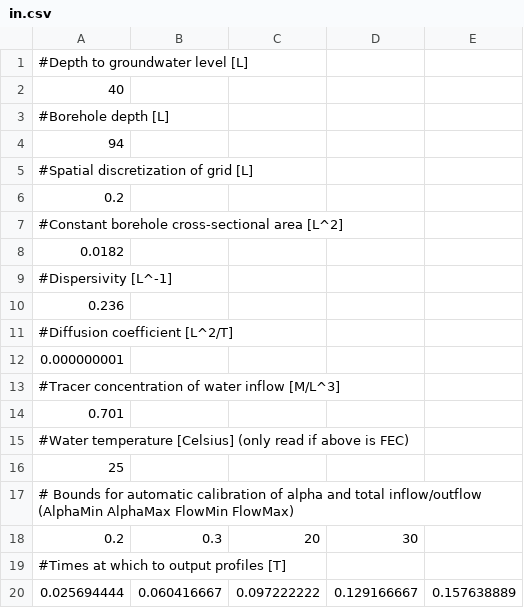
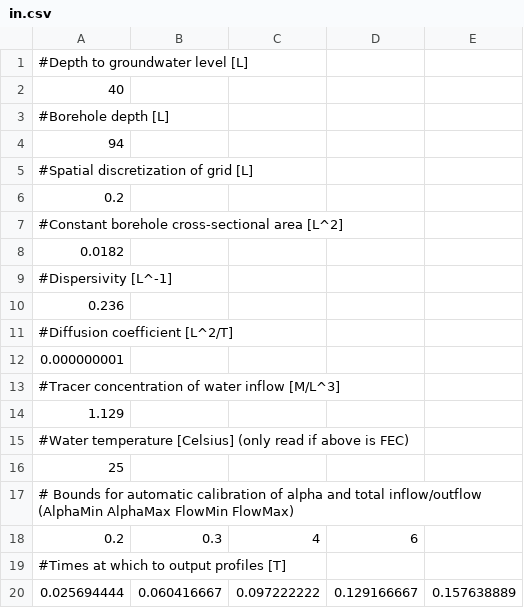
Before and after one commit to BritishGeologicalSurvey/disolv, a CSV file: Input/in.csv, drawn as a sheet.

```diff
--- a/Input/in.csv
+++ b/Input/in.csv
@@ -13,3 +13,3 @@
 #Tracer concentration of water inflow [M/L^3],,,,
-0.701,,,,
+1.129,,,,
 #Water temperature [Celsius] (only read if above is FEC),,,,
@@ -17,3 +17,3 @@
 # Bounds for automatic calibration of alpha and total inflow/outflow (AlphaMin AlphaMax FlowMin FlowMax),,,,
-0.2,0.3,20,30,
+0.2,0.3,4,6,
 #Times at which to output profiles [T],,,,
```
Also changed, not shown: Input/initialcondition.csv, Input/measuredprofiles.csv, 12 other files.
